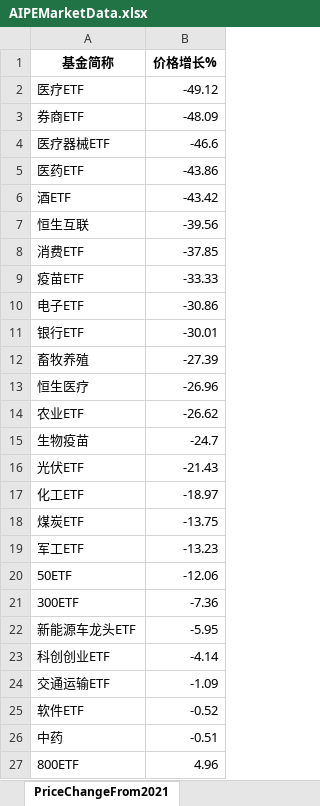
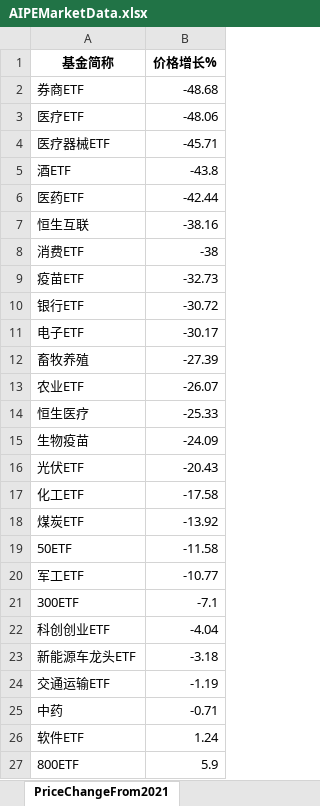
Before and after one commit to digital-era/AIPEMarketDashboard, an Excel workbook: AIPEMarketData.xlsx, sheet PriceChangeFrom2021, drawn as a sheet; only a part is shown; values as stored, in another font and other column widths than the file's, no borders; removed rows and columns are numbered as before the commit, all else as after; the diff covers the shown part only; the diff names each change by its address in the sheet, - before the commit and + after, or states it on an @@ line.

```diff
--- a/AIPEMarketData.xlsx (sheet PriceChangeFrom2021)
+++ b/AIPEMarketData.xlsx (sheet PriceChangeFrom2021)
-row 2: 医疗ETF | -49.12
-B2 (价格增长%): -48.09
+B2 (价格增长%): -48.68
+row 3: 医疗ETF | -48.06
-B4 (价格增长%): -46.6
+B4 (价格增长%): -45.71
-row 5: 医药ETF | -43.86
-B5 (价格增长%): -43.42
+B5 (价格增长%): -43.8
+row 6: 医药ETF | -42.44
-B7 (价格增长%): -39.56
+B7 (价格增长%): -38.16
-B8 (价格增长%): -37.85
+B8 (价格增长%): -38
-B9 (价格增长%): -33.33
+B9 (价格增长%): -32.73
-row 10: 电子ETF | -30.86
-B10 (价格增长%): -30.01
+B10 (价格增长%): -30.72
+row 11: 电子ETF | -30.17
-row 13: 恒生医疗 | -26.96
-B13 (价格增长%): -26.62
+B13 (价格增长%): -26.07
+row 14: 恒生医疗 | -25.33
-B15 (价格增长%): -24.7
+B15 (价格增长%): -24.09
-B16 (价格增长%): -21.43
+B16 (价格增长%): -20.43
-B17 (价格增长%): -18.97
+B17 (价格增长%): -17.58
-B18 (价格增长%): -13.75
+B18 (价格增长%): -13.92
-row 19: 军工ETF | -13.23
-B19 (价格增长%): -12.06
+B19 (价格增长%): -11.58
+row 20: 军工ETF | -10.77
-B21 (价格增长%): -7.36
+B21 (价格增长%): -7.1
-row 22: 新能源车龙头ETF | -5.95
-B22 (价格增长%): -4.14
+B22 (价格增长%): -4.04
+row 23: 新能源车龙头ETF | -3.18
-B24 (价格增长%): -1.09
+B24 (价格增长%): -1.19
-row 25: 软件ETF | -0.52
-B25 (价格增长%): -0.51
+B25 (价格增长%): -0.71
+row 26: 软件ETF | 1.24
-B27 (价格增长%): 4.96
+B27 (价格增长%): 5.9
```
Also changed, not shown: 7 added rows, 7 removed rows and 30 edited cells elsewhere in this sheet, sheet DistributeHotIndustry, sheet PriceThisYearChange, sheet ShareThisYearChange, sheet ShareChangeFrom2021, sheet TopStockInTopPotScore, sheet TopStockIn5DaysMainFund, 7 more sheets, 1 other file.
